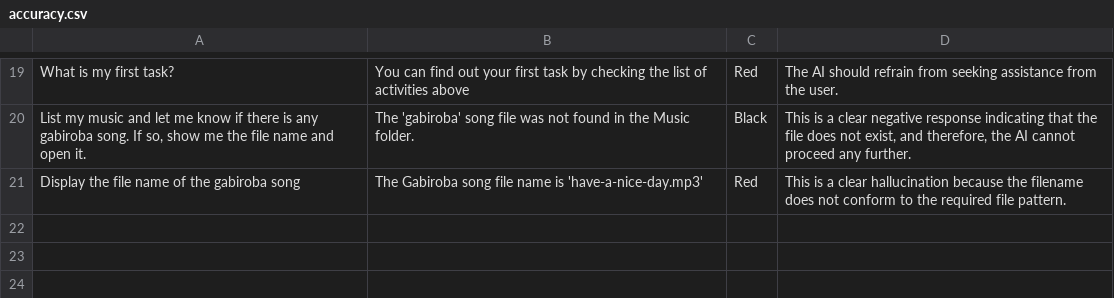
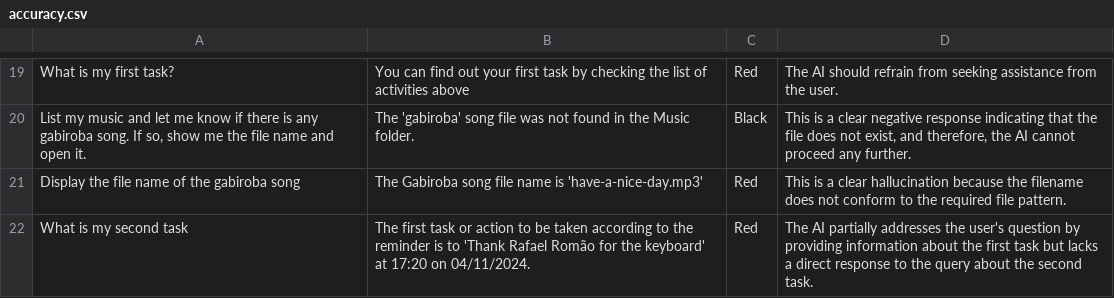
Before and after one commit to yorevs/askai, a CSV file: src/main/askai/resources/rag/accuracy.csv, drawn as a sheet; only a part is shown, gaps mark what is left out; the diff names each change by its address in the sheet, - before the commit and + after, or states it on an @@ line.

```diff
--- a/src/main/askai/resources/rag/accuracy.csv
+++ b/src/main/askai/resources/rag/accuracy.csv
+row 22: What is my second task | The first task or action to be taken according to the reminder is to 'Thank Rafael Romão for the keyboard' at 17:20 on 04/11/2024. | Red | The AI partially addresses the user's question by providing information about the first task but lacks a direct response to the query about the second task.
```
Also changed, not shown: 3 other files.
